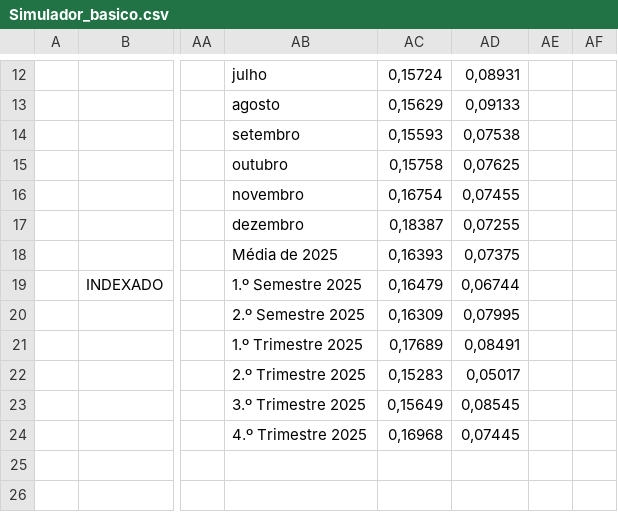
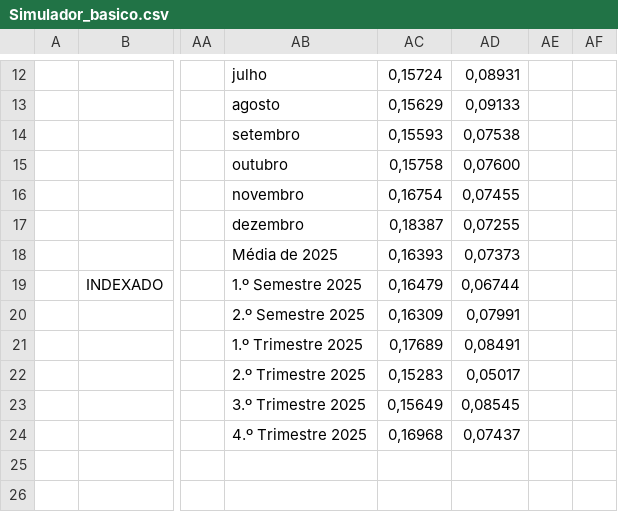
Before and after one commit to ofelgueiras2/ofelgueiras2.github.io, a CSV file: gs/Simulador_basico.csv, drawn as a sheet; only a part is shown, gaps mark what is left out; the diff names each change by its address in the sheet, - before the commit and + after, or states it on an @@ line.

```diff
--- a/gs/Simulador_basico.csv
+++ b/gs/Simulador_basico.csv
-AD15: 0,07625
+AD15: 0,07600
-AD18: 0,07375
+AD18: 0,07373
-AD20: 0,07995
+AD20: 0,07991
-AD24: 0,07445
+AD24: 0,07437
```
Also changed, not shown: 3 other files.
